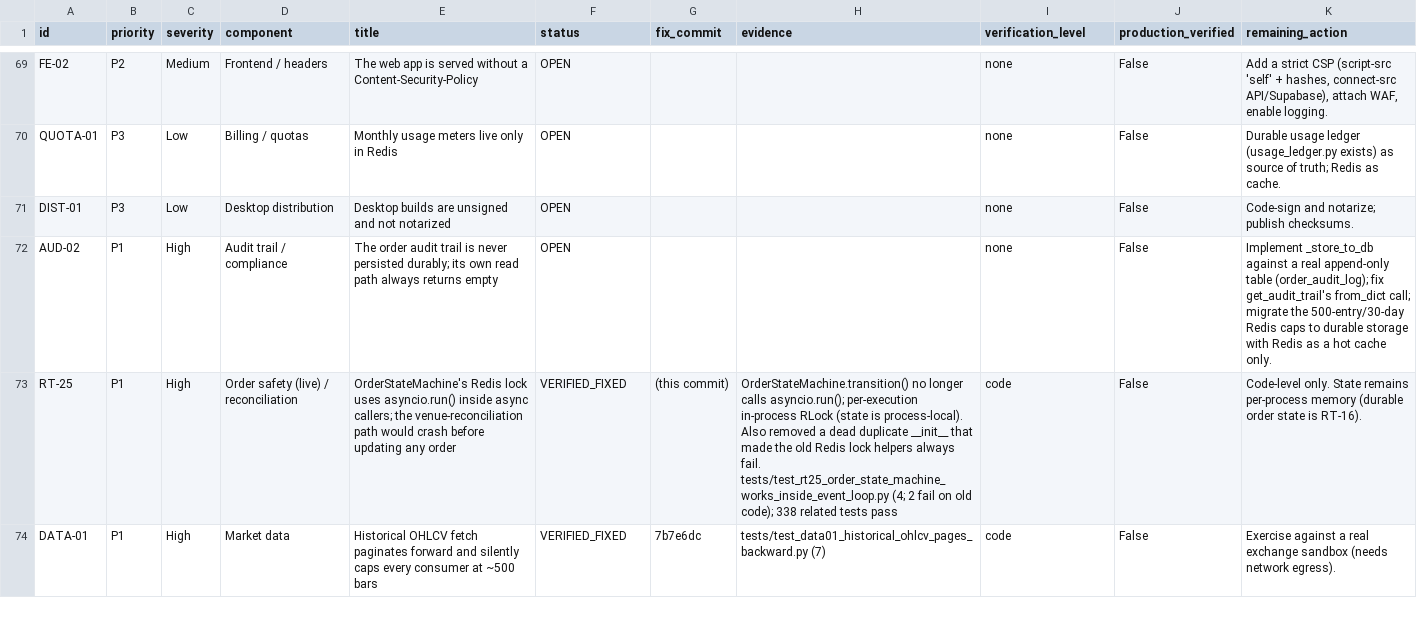
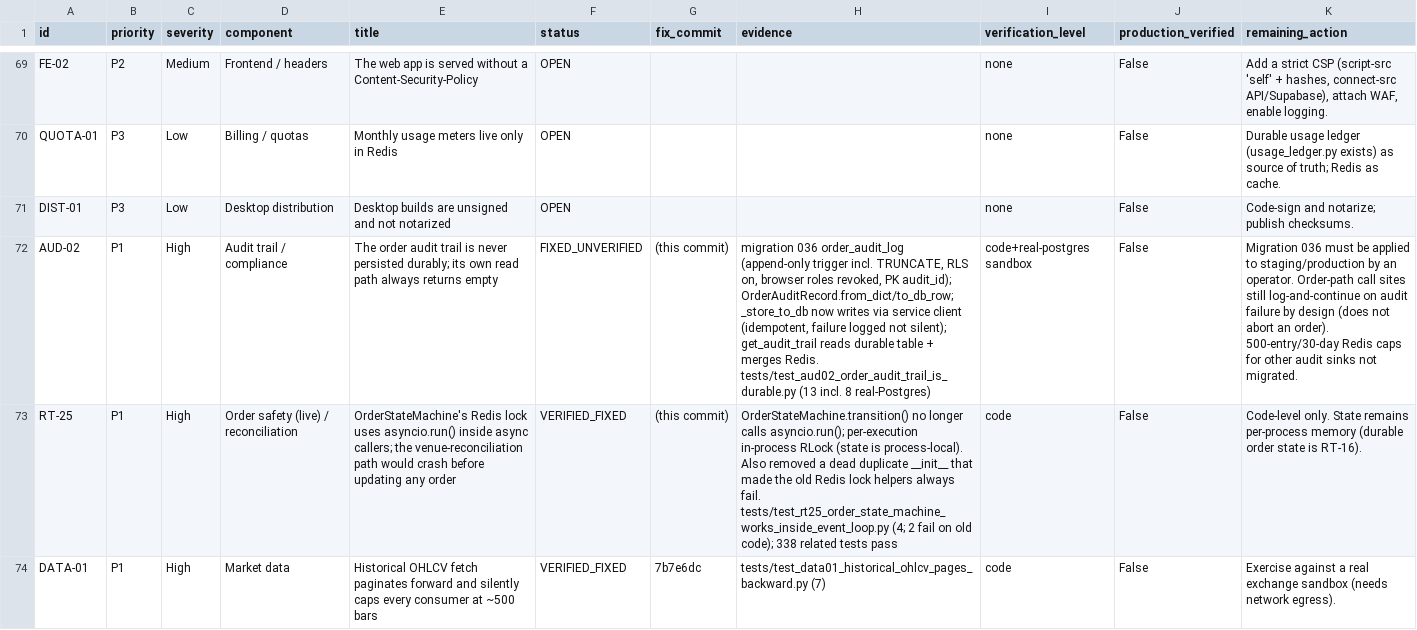
Before and after one commit to Narendra2212/vyomquant-saas, a CSV file: docs/launch_readiness/REMEDIATION_LEDGER.csv, drawn as a sheet; only a part is shown, gaps mark what is left out; the diff names each change by its address in the sheet, - before the commit and + after, or states it on an @@ line.

```diff
--- a/docs/launch_readiness/REMEDIATION_LEDGER.csv
+++ b/docs/launch_readiness/REMEDIATION_LEDGER.csv
-F72 (status): OPEN
+F72 (status): FIXED_UNVERIFIED
-G72 (fix_commit): (empty)
+G72 (fix_commit): (this commit)
-H72 (evidence): (empty)
+H72 (evidence): migration 036 order_audit_log (append-only trigger incl. TRUNCATE, RLS on, browser roles revoked, PK audit_id); OrderAuditRecord.from_dict/to_db_row; _store_to_db now writes via service client (idempotent, failure logged not silent); get_audit_trail reads durable table + merges Redis. tests/test_aud02_order_audit_trail_is_durable.py (13 incl. 8 real-Postgres)
-I72 (verification_level): none
+I72 (verification_level): code+real-postgres sandbox
-K72 (remaining_action): Implement _store_to_db against a real append-only table (order_audit_log); fix get_audit_trail's from_dict call; migrate the 500-entry/30-day Redis caps to durable storage with Redis as a hot cache only.
+K72 (remaining_action): Migration 036 must be applied to staging/production by an operator. Order-path call sites still log-and-continue on audit failure by design (does not abort an order). 500-entry/30-day Redis caps for other audit sinks not migrated.
```
Also changed, not shown: 4 other files.
